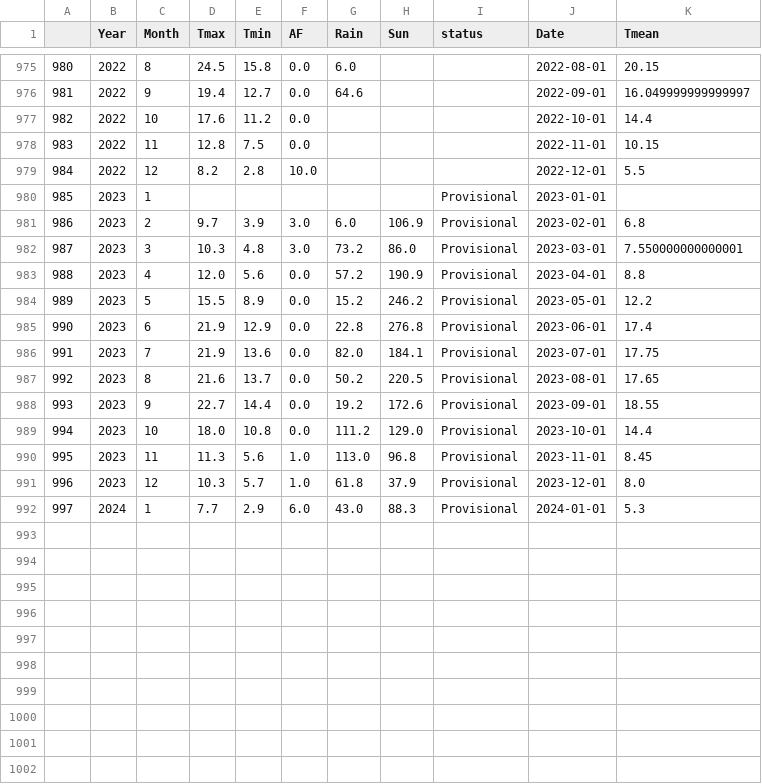
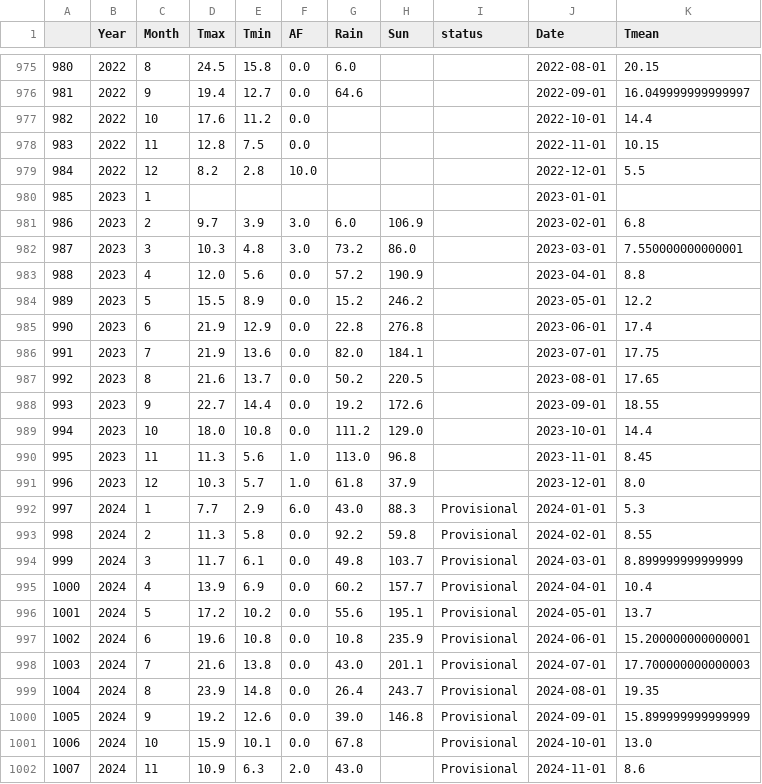
Before and after one commit to alanjones2/uk-historical-weather, a CSV file: data/Manston.csv, drawn as a sheet; only a part is shown, gaps mark what is left out.

Commit message:
update data

```diff
--- a/data/Manston.csv
+++ b/data/Manston.csv
@@ -979,14 +979,24 @@
 984,2022,12,8.2,2.8,10.0,,,,2022-12-01,5.5
-985,2023,1,,,,,,Provisional,2023-01-01,
-986,2023,2,9.7,3.9,3.0,6.0,106.9,Provisional,2023-02-01,6.8
-987,2023,3,10.3,4.8,3.0,73.2,86.0,Provisional,2023-03-01,7.550000000000001
-988,2023,4,12.0,5.6,0.0,57.2,190.9,Provisional,2023-04-01,8.8
-989,2023,5,15.5,8.9,0.0,15.2,246.2,Provisional,2023-05-01,12.2
-990,2023,6,21.9,12.9,0.0,22.8,276.8,Provisional,2023-06-01,17.4
-991,2023,7,21.9,13.6,0.0,82.0,184.1,Provisional,2023-07-01,17.75
-992,2023,8,21.6,13.7,0.0,50.2,220.5,Provisional,2023-08-01,17.65
-993,2023,9,22.7,14.4,0.0,19.2,172.6,Provisional,2023-09-01,18.55
-994,2023,10,18.0,10.8,0.0,111.2,129.0,Provisional,2023-10-01,14.4
-995,2023,11,11.3,5.6,1.0,113.0,96.8,Provisional,2023-11-01,8.45
-996,2023,12,10.3,5.7,1.0,61.8,37.9,Provisional,2023-12-01,8.0
+985,2023,1,,,,,,,2023-01-01,
+986,2023,2,9.7,3.9,3.0,6.0,106.9,,2023-02-01,6.8
+987,2023,3,10.3,4.8,3.0,73.2,86.0,,2023-03-01,7.550000000000001
+988,2023,4,12.0,5.6,0.0,57.2,190.9,,2023-04-01,8.8
+989,2023,5,15.5,8.9,0.0,15.2,246.2,,2023-05-01,12.2
+990,2023,6,21.9,12.9,0.0,22.8,276.8,,2023-06-01,17.4
+991,2023,7,21.9,13.6,0.0,82.0,184.1,,2023-07-01,17.75
+992,2023,8,21.6,13.7,0.0,50.2,220.5,,2023-08-01,17.65
+993,2023,9,22.7,14.4,0.0,19.2,172.6,,2023-09-01,18.55
+994,2023,10,18.0,10.8,0.0,111.2,129.0,,2023-10-01,14.4
+995,2023,11,11.3,5.6,1.0,113.0,96.8,,2023-11-01,8.45
+996,2023,12,10.3,5.7,1.0,61.8,37.9,,2023-12-01,8.0
 997,2024,1,7.7,2.9,6.0,43.0,88.3,Provisional,2024-01-01,5.3
+998,2024,2,11.3,5.8,0.0,92.2,59.8,Provisional,2024-02-01,8.55
+999,2024,3,11.7,6.1,0.0,49.8,103.7,Provisional,2024-03-01,8.899999999999999
+1000,2024,4,13.9,6.9,0.0,60.2,157.7,Provisional,2024-04-01,10.4
+1001,2024,5,17.2,10.2,0.0,55.6,195.1,Provisional,2024-05-01,13.7
+1002,2024,6,19.6,10.8,0.0,10.8,235.9,Provisional,2024-06-01,15.200000000000001
+1003,2024,7,21.6,13.8,0.0,43.0,201.1,Provisional,2024-07-01,17.700000000000003
+1004,2024,8,23.9,14.8,0.0,26.4,243.7,Provisional,2024-08-01,19.35
+1005,2024,9,19.2,12.6,0.0,39.0,146.8,Provisional,2024-09-01,15.899999999999999
+1006,2024,10,15.9,10.1,0.0,67.8,,Provisional,2024-10-01,13.0
+1007,2024,11,10.9,6.3,2.0,43.0,,Provisional,2024-11-01,8.6
```
Also changed, not shown: data/Armagh.csv, data/Eskdalemuir.csv, 31 other files.
